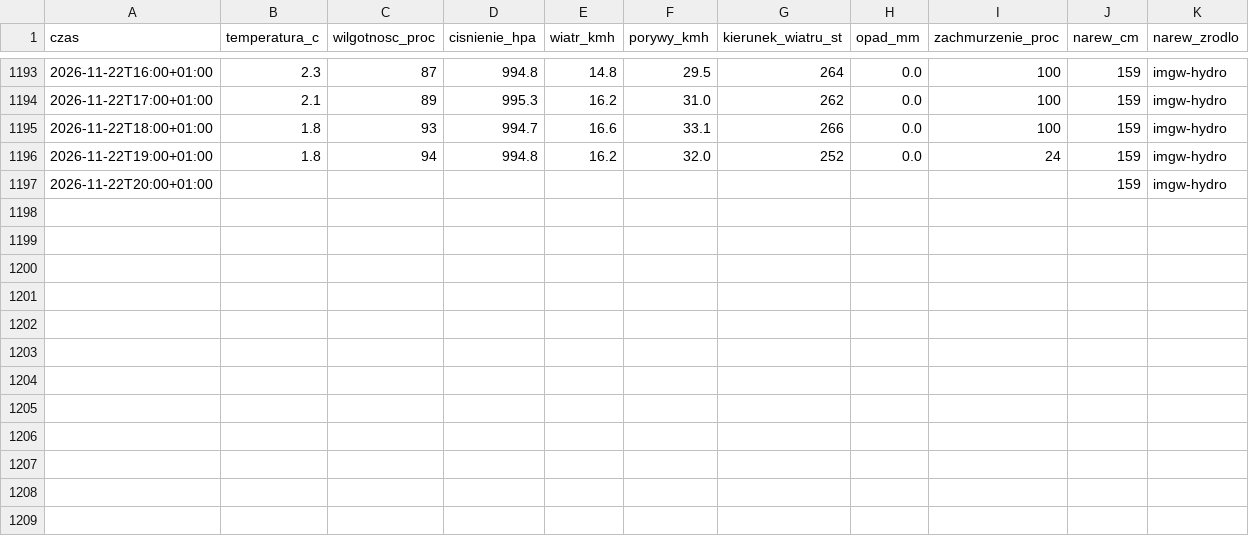
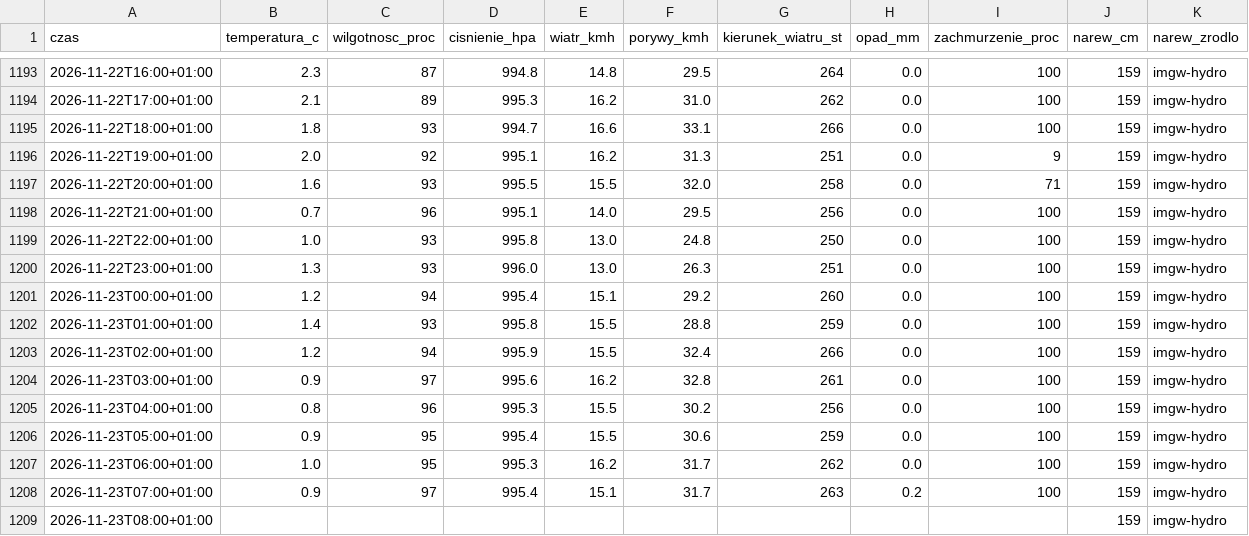
Before and after one commit to arturwyrzykowski/pogoda-tv, a CSV file: data/dziennik-2026.csv, drawn as a sheet; only a part is shown, gaps mark what is left out.

```diff
--- a/data/dziennik-2026.csv
+++ b/data/dziennik-2026.csv
@@ -1195,3 +1195,15 @@ czas,temperatura_c,wilgotnosc_proc,cisnienie_hpa,wiatr_kmh,porywy_kmh,kierunek_w
 2026-11-22T18:00+01:00,1.8,93,994.7,16.6,33.1,266,0.0,100,159,imgw-hydro
-2026-11-22T19:00+01:00,1.8,94,994.8,16.2,32.0,252,0.0,24,159,imgw-hydro
-2026-11-22T20:00+01:00,,,,,,,,,159,imgw-hydro
+2026-11-22T19:00+01:00,2.0,92,995.1,16.2,31.3,251,0.0,9,159,imgw-hydro
+2026-11-22T20:00+01:00,1.6,93,995.5,15.5,32.0,258,0.0,71,159,imgw-hydro
+2026-11-22T21:00+01:00,0.7,96,995.1,14.0,29.5,256,0.0,100,159,imgw-hydro
+2026-11-22T22:00+01:00,1.0,93,995.8,13.0,24.8,250,0.0,100,159,imgw-hydro
+2026-11-22T23:00+01:00,1.3,93,996.0,13.0,26.3,251,0.0,100,159,imgw-hydro
+2026-11-23T00:00+01:00,1.2,94,995.4,15.1,29.2,260,0.0,100,159,imgw-hydro
+2026-11-23T01:00+01:00,1.4,93,995.8,15.5,28.8,259,0.0,100,159,imgw-hydro
+2026-11-23T02:00+01:00,1.2,94,995.9,15.5,32.4,266,0.0,100,159,imgw-hydro
+2026-11-23T03:00+01:00,0.9,97,995.6,16.2,32.8,261,0.0,100,159,imgw-hydro
+2026-11-23T04:00+01:00,0.8,96,995.3,15.5,30.2,256,0.0,100,159,imgw-hydro
+2026-11-23T05:00+01:00,0.9,95,995.4,15.5,30.6,259,0.0,100,159,imgw-hydro
+2026-11-23T06:00+01:00,1.0,95,995.3,16.2,31.7,262,0.0,100,159,imgw-hydro
+2026-11-23T07:00+01:00,0.9,97,995.4,15.1,31.7,263,0.2,100,159,imgw-hydro
+2026-11-23T08:00+01:00,,,,,,,,,159,imgw-hydro
```
Also changed, not shown: 1 other file.
